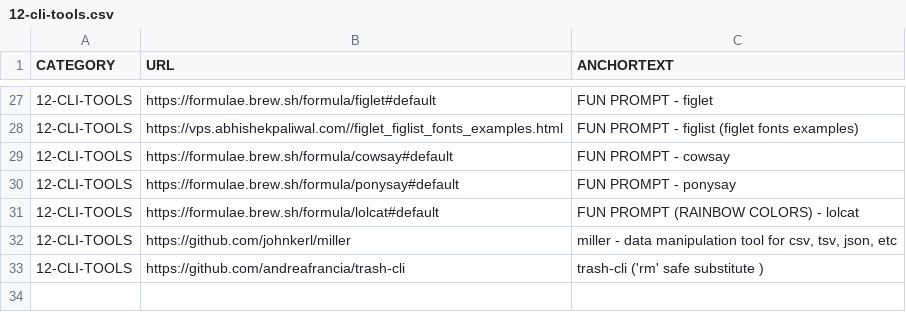
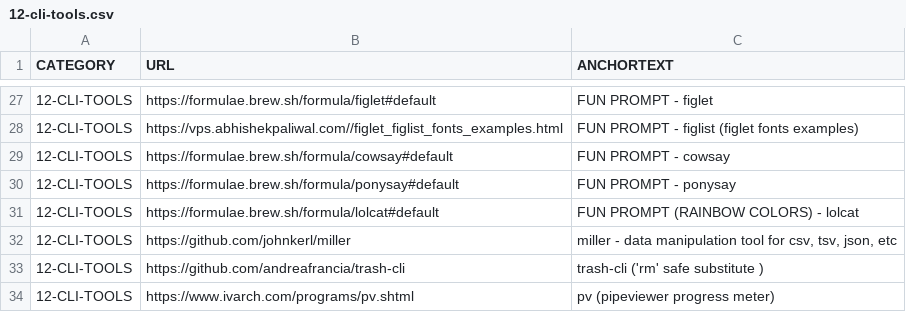
Before and after one commit to abhishek-paliwal/PROJECTS-REACTJS, a CSV file: app01-homepage/src/data/data_in/12-cli-tools.csv, drawn as a sheet; only a part is shown, gaps mark what is left out.

```diff
--- a/app01-homepage/src/data/data_in/12-cli-tools.csv
+++ b/app01-homepage/src/data/data_in/12-cli-tools.csv
@@ -33 +33,2 @@ CATEGORY;URL;ANCHORTEXT
 12-CLI-TOOLS;https://github.com/andreafrancia/trash-cli;trash-cli ('rm' safe substitute )
+12-CLI-TOOLS;https://www.ivarch.com/programs/pv.shtml;pv (pipeviewer progress meter)
```
Also changed, not shown: app01-homepage/src/data/data_out/combinedCategoryLinksData.csv, 1 other file.
